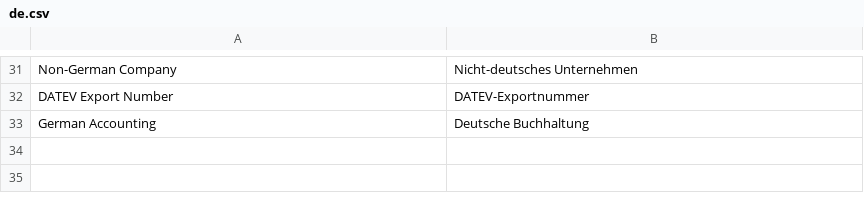
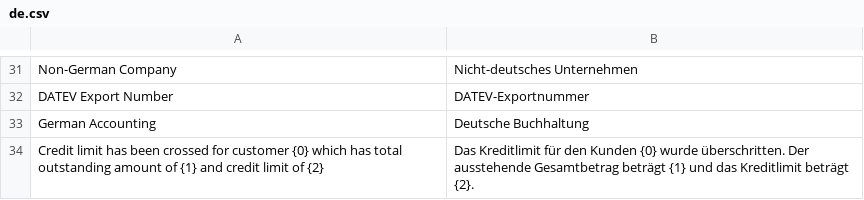
Before and after one commit to phamos-eu/German-Accounting, a CSV file: german_accounting/translations/de.csv, drawn as a sheet; only a part is shown, gaps mark what is left out; the diff names each change by its address in the sheet, - before the commit and + after, or states it on an @@ line.

Commit message:
Code refactored and added translations

```diff
--- a/german_accounting/translations/de.csv
+++ b/german_accounting/translations/de.csv
+row 34: Credit limit has been crossed for customer {0} which has total outstanding amount of {1} and credit limit of {2} | Das Kreditlimit für den Kunden {0} wurde überschritten. Der ausstehende Gesamtbetrag beträgt {1} und das Kreditlimit beträgt {2}.
```
Also changed, not shown: 2 other files.
